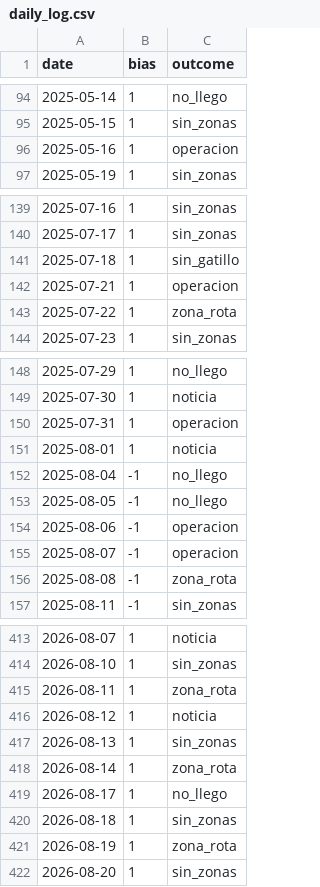
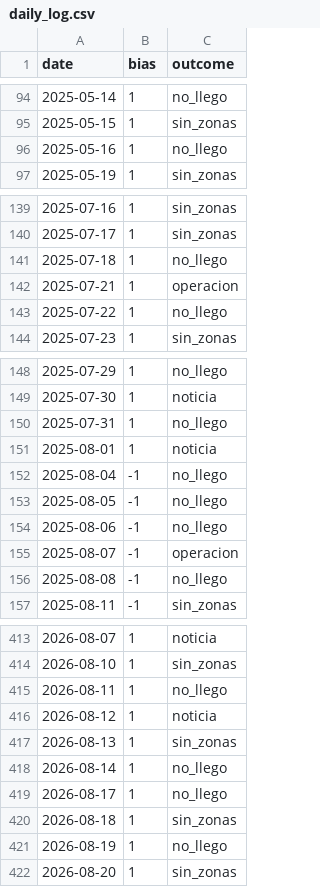
Before and after one commit to iaanalex08-byte/Rea, a CSV file: results/daily_log.csv, drawn as a sheet; only a part is shown, gaps mark what is left out; the diff covers the shown part only.

```diff
--- a/results/daily_log.csv
+++ b/results/daily_log.csv
@@ -95,3 +95,3 @@ date,bias,outcome
 2025-05-15,1,sin_zonas
-2025-05-16,1,operacion
+2025-05-16,1,no_llego
 2025-05-19,1,sin_zonas
@@ -140,5 +140,5 @@ date,bias,outcome
 2025-07-17,1,sin_zonas
-2025-07-18,1,sin_gatillo
+2025-07-18,1,no_llego
 2025-07-21,1,operacion
-2025-07-22,1,zona_rota
+2025-07-22,1,no_llego
 2025-07-23,1,sin_zonas
@@ -149,3 +149,3 @@ date,bias,outcome
 2025-07-30,1,noticia
-2025-07-31,1,operacion
+2025-07-31,1,no_llego
 2025-08-01,1,noticia
@@ -153,5 +153,5 @@ date,bias,outcome
 2025-08-05,-1,no_llego
-2025-08-06,-1,operacion
+2025-08-06,-1,no_llego
 2025-08-07,-1,operacion
-2025-08-08,-1,zona_rota
+2025-08-08,-1,no_llego
 2025-08-11,-1,sin_zonas
@@ -414,9 +414,9 @@ date,bias,outcome
 2026-08-10,1,sin_zonas
-2026-08-11,1,zona_rota
+2026-08-11,1,no_llego
 2026-08-12,1,noticia
 2026-08-13,1,sin_zonas
-2026-08-14,1,zona_rota
+2026-08-14,1,no_llego
 2026-08-17,1,no_llego
 2026-08-18,1,sin_zonas
-2026-08-19,1,zona_rota
+2026-08-19,1,no_llego
 2026-08-20,1,sin_zonas
```
Also changed, not shown: 21 edited cells elsewhere in this file, results/sensitivity.csv, results/trades.csv, 5 other files.
